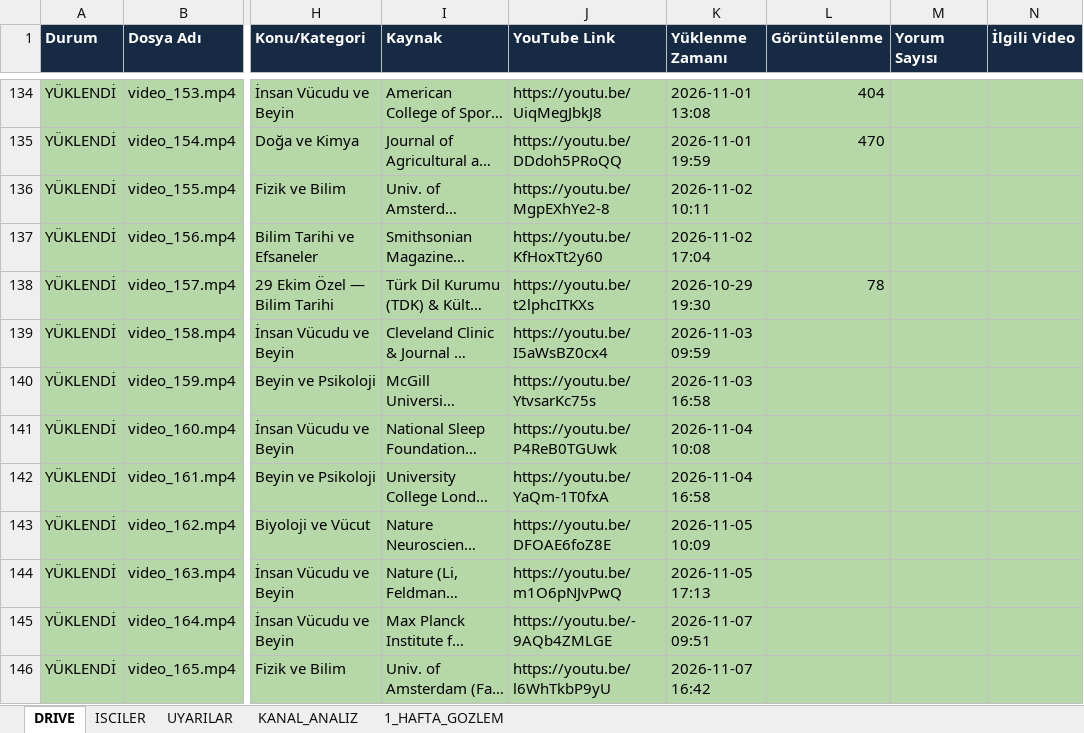
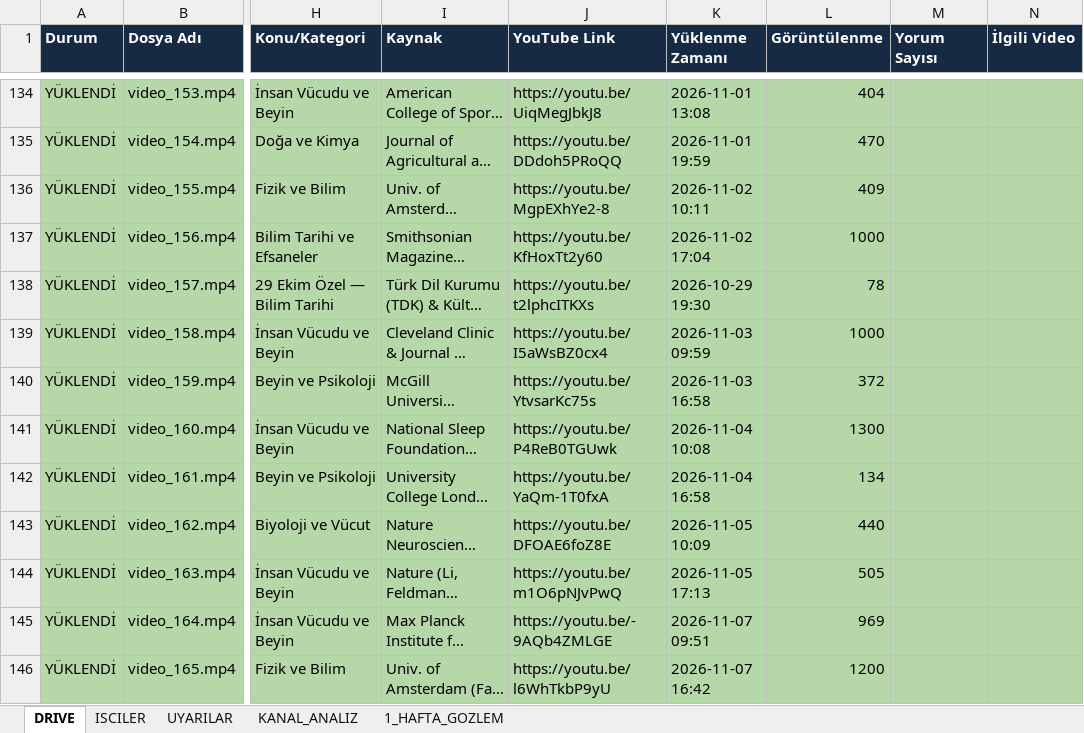
Before and after one commit to benngokhan/yt_auto_uploader, an Excel workbook: baslik.xlsx, sheet DRIVE, drawn as a sheet; only a part is shown, gaps mark what is left out; long unchanged cells end in …; values as stored, in another font and other column widths than the file's, no borders; the diff covers the shown part only; the diff names each change by its address in the sheet, - before the commit and + after, or states it on an @@ line.

```diff
--- a/baslik.xlsx (sheet DRIVE)
+++ b/baslik.xlsx (sheet DRIVE)
-L136 (Görüntülenme): (empty)
+L136 (Görüntülenme): 409
-L137 (Görüntülenme): (empty)
+L137 (Görüntülenme): 1000
-L139 (Görüntülenme): (empty)
+L139 (Görüntülenme): 1000
-L140 (Görüntülenme): (empty)
+L140 (Görüntülenme): 372
-L141 (Görüntülenme): (empty)
+L141 (Görüntülenme): 1300
-L142 (Görüntülenme): (empty)
+L142 (Görüntülenme): 134
-L143 (Görüntülenme): (empty)
+L143 (Görüntülenme): 440
-L144 (Görüntülenme): (empty)
+L144 (Görüntülenme): 505
-L145 (Görüntülenme): (empty)
+L145 (Görüntülenme): 969
-L146 (Görüntülenme): (empty)
+L146 (Görüntülenme): 1200
```
Also changed, not shown: 15 edited cells elsewhere in this sheet, bilgidozu_yukleme_tablosu.xlsx, 1 other file.
